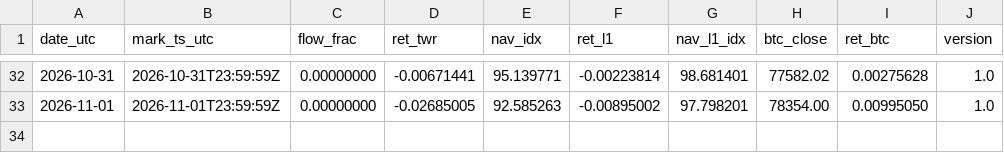
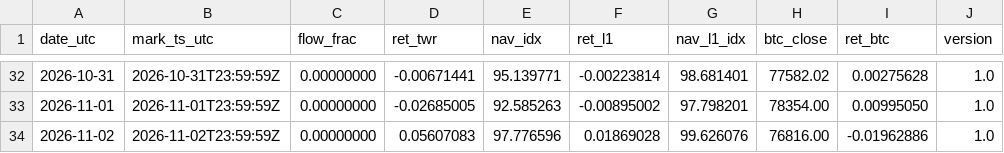
Before and after one commit to reouthq/track, a CSV file: data/equity_daily.csv, drawn as a sheet; only a part is shown, gaps mark what is left out; the diff names each change by its address in the sheet, - before the commit and + after, or states it on an @@ line.

```diff
--- a/data/equity_daily.csv
+++ b/data/equity_daily.csv
+row 34: 2026-11-02 | 2026-11-02T23:59:59Z | 0.00000000 | 0.05607083 | 97.776596 | 0.01869028 | 99.626076 | 76816.00 | -0.01962886 | 1.0
```
Also changed, not shown: data/income_daily.csv, data/monthly.csv, 4 other files.
